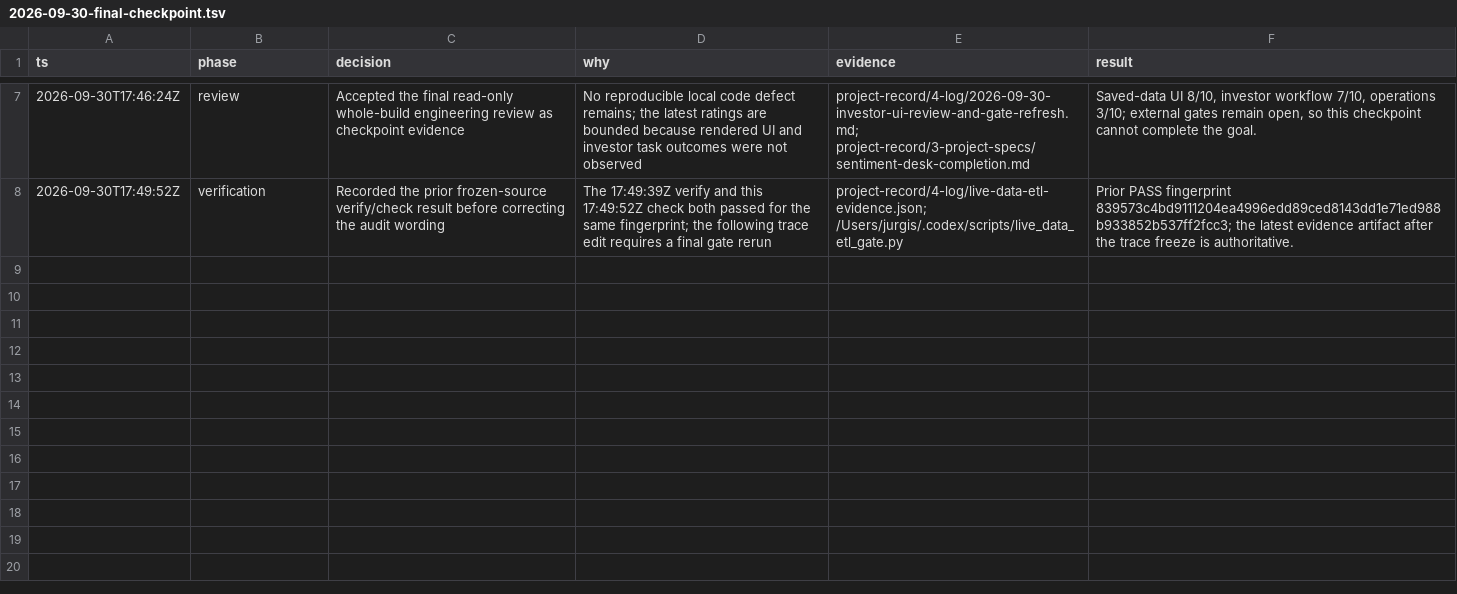
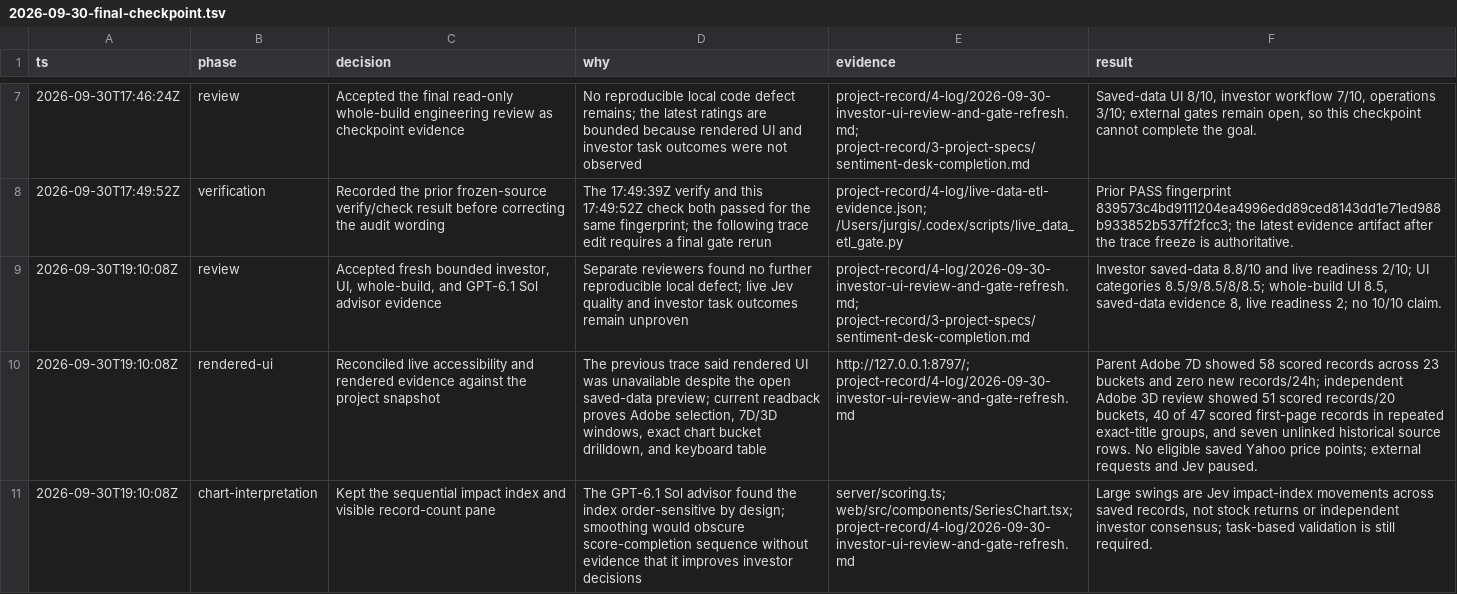
Before and after one commit to j-poc/sentiment-desk, a TSV file: project-record/4-log/2026-09-30-final-checkpoint.tsv, drawn as a sheet; only a part is shown, gaps mark what is left out; the diff names each change by its address in the sheet, - before the commit and + after, or states it on an @@ line.

Commit message:
fix(desk): clarify saved chart evidence and freshness
Keep source and Jev recency visible when a selected interval is empty, separate record volume from the fixed impact index, and make chart evidence and failure states keyboard inspectable. Refresh the whole-build review and project trace; external readiness gates remain open.

```diff
--- a/project-record/4-log/2026-09-30-final-checkpoint.tsv
+++ b/project-record/4-log/2026-09-30-final-checkpoint.tsv
+row 9: 2026-09-30T19:10:08Z | review | Accepted fresh bounded investor, UI, whole-build, and GPT-6.1 Sol advisor evidence | Separate reviewers found no further reproducible local defect; live Jev quality and investor task outcomes remain unproven | project-record/4-log/2026-09-30-investor-ui-review-and-gate-refresh.md; project-record/3-project-specs/sentiment-desk-completion.md | Investor saved-data 8.8/10 and live readiness 2/10; UI categories 8.5/9/8.5/8/8.5; whole-build UI 8.5, saved-data evidence 8, live readiness 2; no 10/10 claim.
+row 10: 2026-09-30T19:10:08Z | rendered-ui | Reconciled live accessibility and rendered evidence against the project snapshot | The previous trace said rendered UI was unavailable despite the open saved-data preview; current readback proves Adobe selection, 7D/3D windows, exact chart bucket drilldown, and keyboard table | http://127.0.0.1:8797/; project-record/4-log/2026-09-30-investor-ui-review-and-gate-refresh.md | Parent Adobe 7D showed 58 scored records across 23 buckets and zero new records/24h; independent Adobe 3D review showed 51 scored records/20 buckets, 40 of 47 scored first-page records in repeated exact-title groups, and seven unlinked historical source rows. No eligible saved Yahoo price points; external requests and Jev paused.
+row 11: 2026-09-30T19:10:08Z | chart-interpretation | Kept the sequential impact index and visible record-count pane | The GPT-6.1 Sol advisor found the index order-sensitive by design; smoothing would obscure score-completion sequence without evidence that it improves investor decisions | server/scoring.ts; web/src/components/SeriesChart.tsx; project-record/4-log/2026-09-30-investor-ui-review-and-gate-refresh.md | Large swings are Jev impact-index movements across saved records, not stock returns or independent investor consensus; task-based validation is still required.
```
Also changed, not shown: 18 other files.
